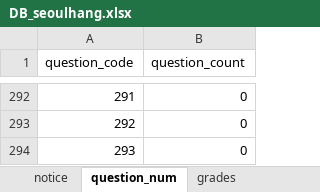
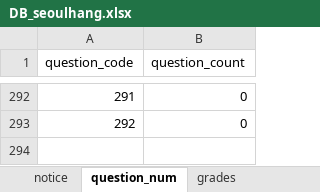
Before and after one commit to jhpark426/seoulhang_server, an Excel workbook: app/import/DB_seoulhang.xlsx, sheet question_num, drawn as a sheet; only a part is shown, gaps mark what is left out; values as stored, in another font and other column widths than the file's, no borders; the diff names each change by its address in the sheet, - before the commit and + after, or states it on an @@ line.

```diff
--- a/app/import/DB_seoulhang.xlsx (sheet question_num)
+++ b/app/import/DB_seoulhang.xlsx (sheet question_num)
-row 294: 293 | 0
```
Also changed, not shown: sheet questions_eng, sheet questions, 6 other files.
